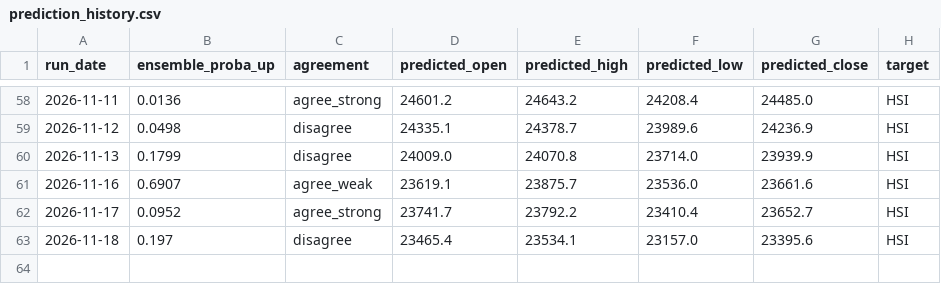
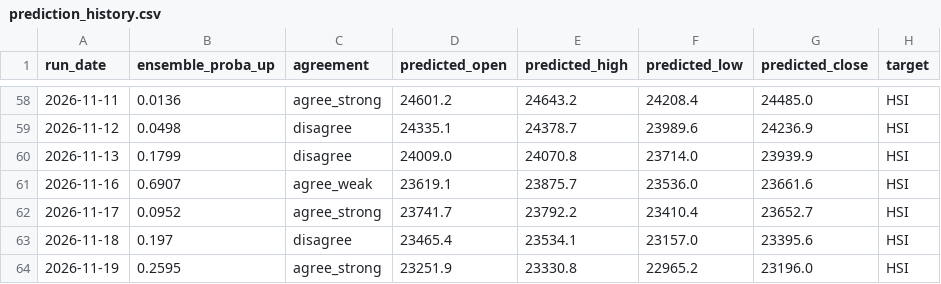
Before and after one commit to curvehen/HSI_v2, a CSV file: predictions/prediction_history.csv, drawn as a sheet; only a part is shown, gaps mark what is left out.

```diff
--- a/predictions/prediction_history.csv
+++ b/predictions/prediction_history.csv
@@ -63 +63,2 @@ run_date,ensemble_proba_up,agreement,predicted_open,predicted_high,predicted_low
 2026-11-18,0.197,disagree,23465.4,23534.1,23157.0,23395.6,HSI
+2026-11-19,0.2595,agree_strong,23251.9,23330.8,22965.2,23196.0,HSI
```
Also changed, not shown: 1 other file.
